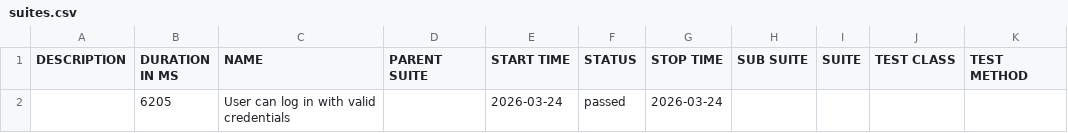
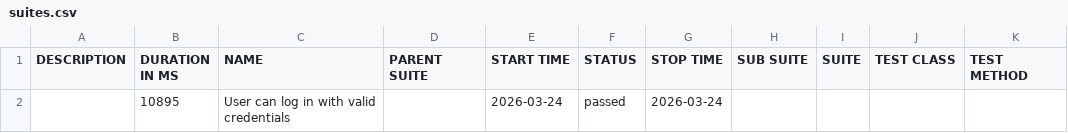
Before and after one commit to ipedevi/PythonSeleniumCucumber, a CSV file: data/suites.csv, drawn as a sheet.

```diff
--- a/data/suites.csv
+++ b/data/suites.csv
@@ -1,2 +1,2 @@
 "DESCRIPTION","DURATION IN MS","NAME","PARENT SUITE","START TIME","STATUS","STOP TIME","SUB SUITE","SUITE","TEST CLASS","TEST METHOD"
-"","6205","User can log in with valid credentials","","2026-03-24","passed","2026-03-24","","","",""
+"","10895","User can log in with valid credentials","","2026-03-24","passed","2026-03-24","","","",""
```
Also changed, not shown: 19 other files.
